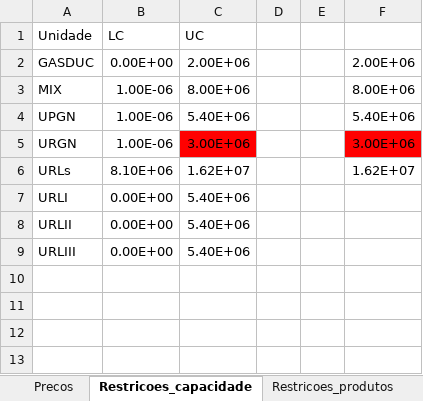
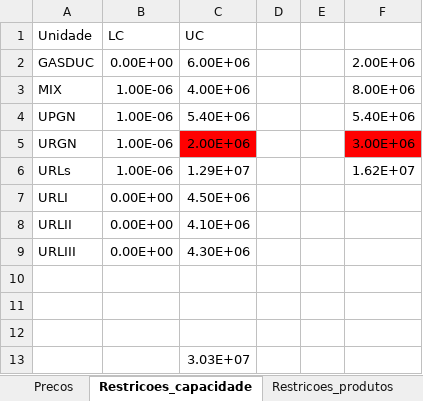
Before and after one commit to LizandroProjects/SLP_UTGCAB_v20, an Excel workbook: Input_Data.xlsx, sheet Restricoes_capacidade, drawn as a sheet; values as stored, in another font and other column widths than the file's, no borders; the diff names each change by its address in the sheet, - before the commit and + after, or states it on an @@ line.

```diff
--- a/Input_Data.xlsx (sheet Restricoes_capacidade)
+++ b/Input_Data.xlsx (sheet Restricoes_capacidade)
-C2 (UC): 2.00E+06
+C2 (UC): 6.00E+06
-C3 (UC): 8.00E+06
+C3 (UC): 4.00E+06
-C5 (UC): 3.00E+06
+C5 (UC): 2.00E+06
-B6 (LC): 8.10E+06
+B6 (LC): 1.00E-06
-C6 (UC): 1.62E+07
+C6 (UC): 1.29E+07
-C7 (UC): 5.40E+06
+C7 (UC): 4.50E+06
-C8 (UC): 5.40E+06
+C8 (UC): 4.10E+06
-C9 (UC): 5.40E+06
+C9 (UC): 4.30E+06
+row 10: (empty)
+row 11: (empty)
+row 12: (empty)
+row 13:  |  | 3.03E+07
```
Also changed, not shown: sheet Precos, sheet Especificacoes_plantas, 10 other files.
